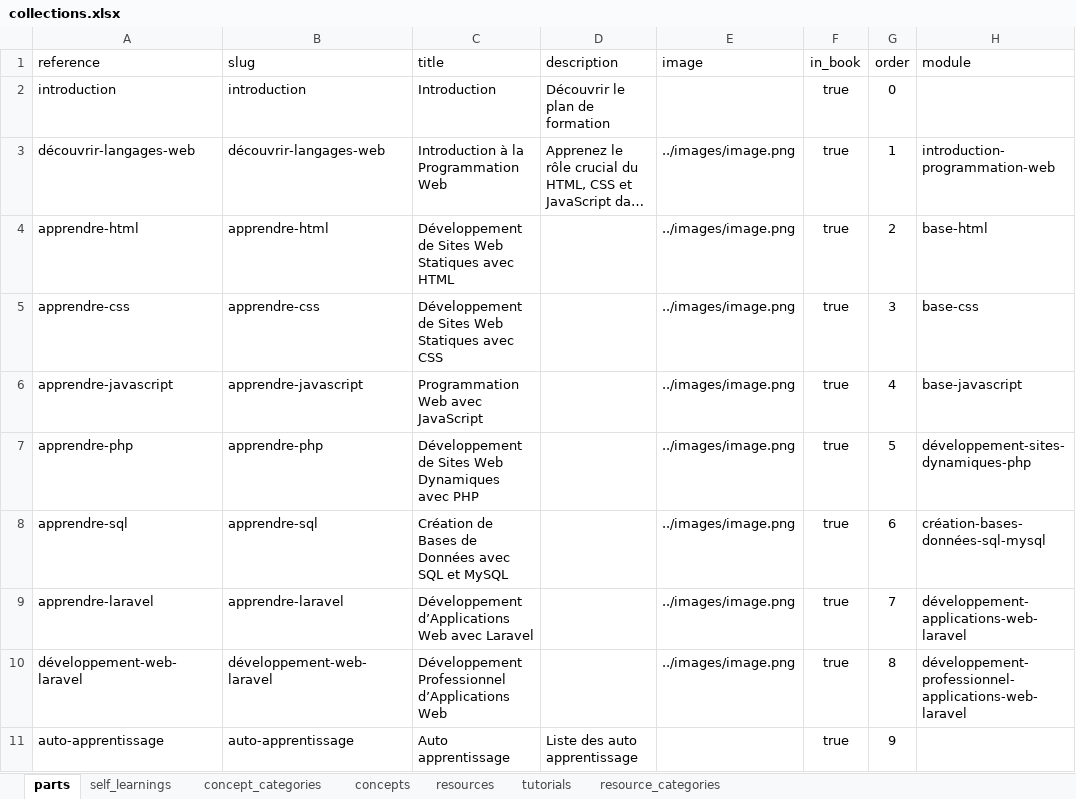
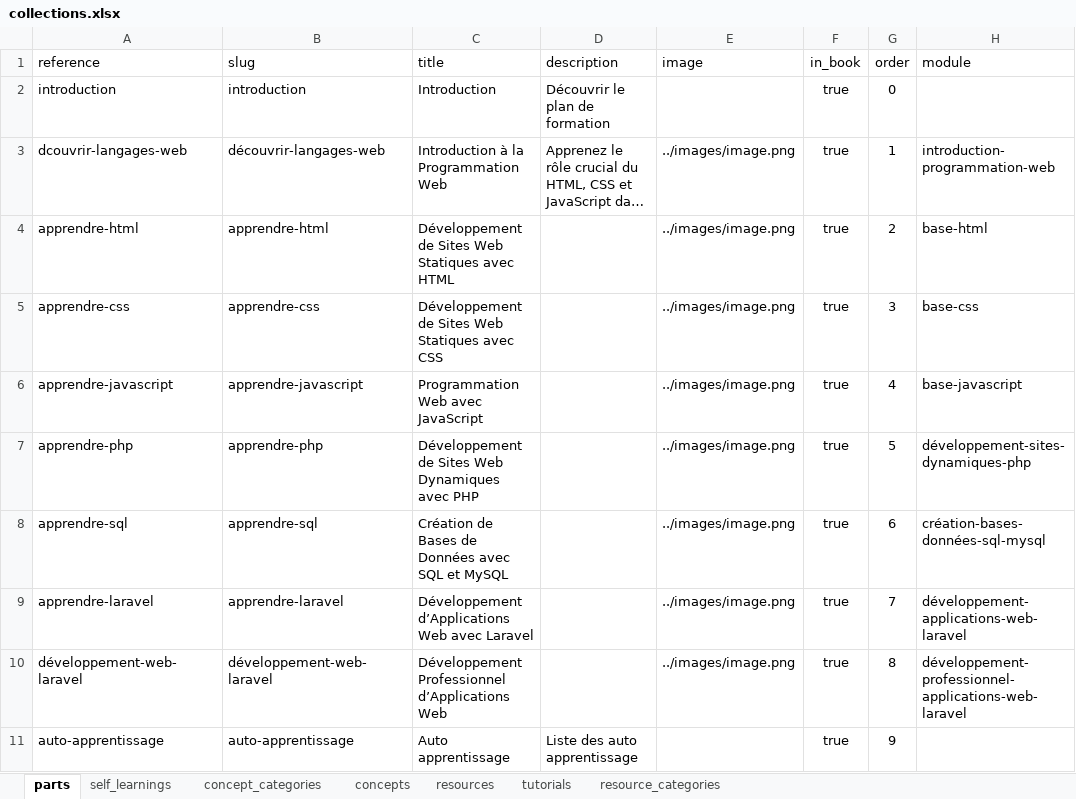
Before and after one commit to codeur-academy/tuto-developpeur, an Excel workbook: _data/collections.xlsx, sheet parts, drawn as a sheet; long unchanged cells end in …; values as stored, in another font and other column widths than the file's, no borders; charts and pictures not drawn; the diff names each change by its address in the sheet, - before the commit and + after, or states it on an @@ line.

```diff
--- a/_data/collections.xlsx (sheet parts)
+++ b/_data/collections.xlsx (sheet parts)
-A3 (reference): découvrir-langages-web
+A3 (reference): dcouvrir-langages-web
```
Also changed, not shown: charts or pictures, 5 other files.
